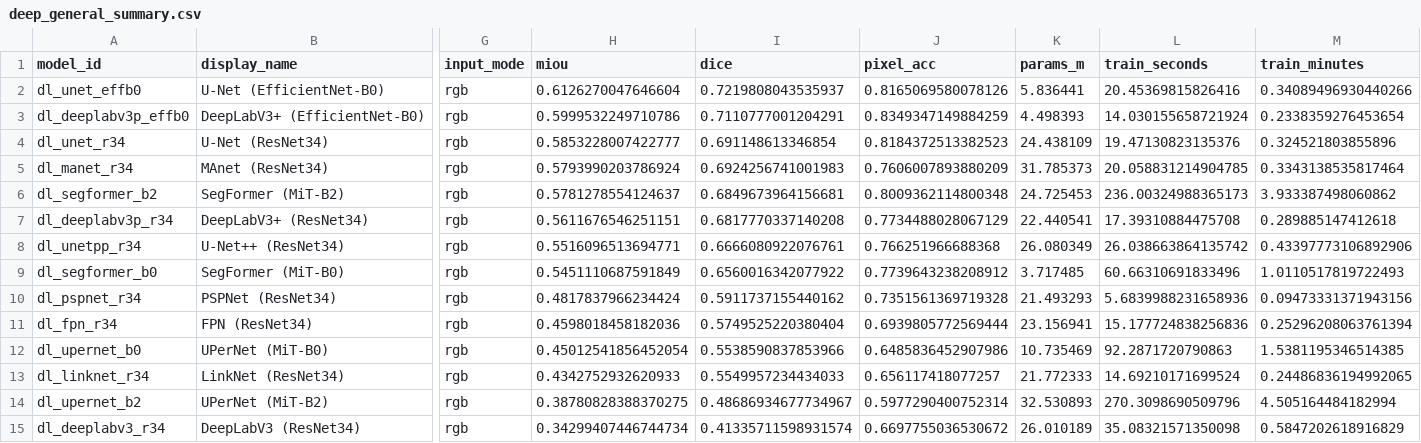
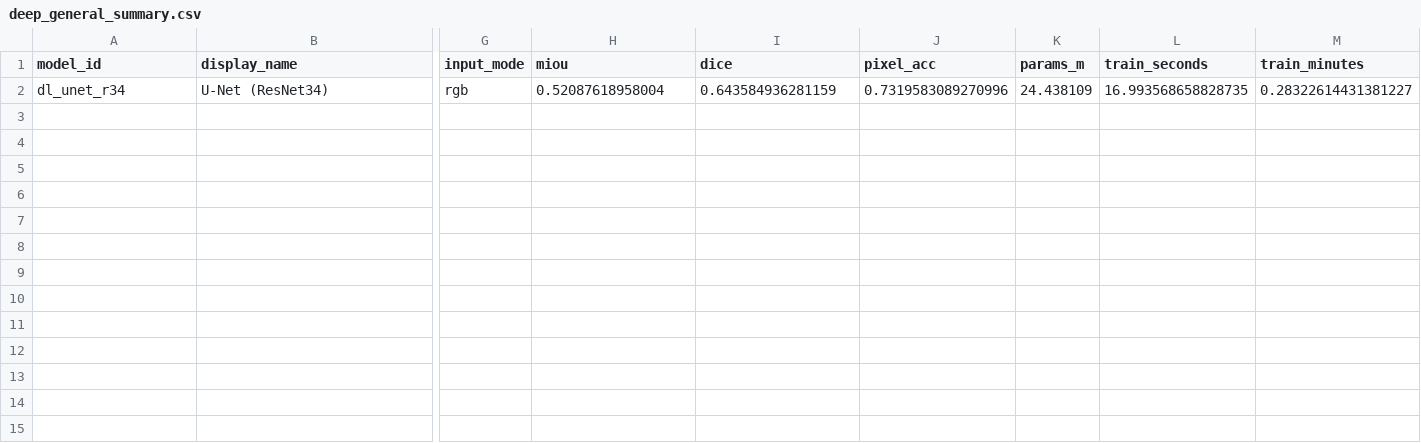
Before and after one commit to scientific-computing-user/amam-benchmark-site, a CSV file: repro/results/deep_survey/deep_general_summary.csv, drawn as a sheet; only a part is shown, gaps mark what is left out; removed rows and columns are numbered as before the commit, all else as after; rows hold the shown columns only; the diff names each change by its address in the sheet, - before the commit and + after, or states it on an @@ line.

```diff
--- a/repro/results/deep_survey/deep_general_summary.csv
+++ b/repro/results/deep_survey/deep_general_summary.csv
-row 2: dl_unet_effb0 | U-Net (EfficientNet-B0) | rgb | 0.6126270047646604 | 0.7219808043535937 | 0.8165069580078126 | 5.836441 | 20.45369815826416 | 0.34089496930440266
-row 3: dl_deeplabv3p_effb0 | DeepLabV3+ (EfficientNet-B0) | rgb | 0.5999532249710786 | 0.7110777001204291 | 0.8349347149884259 | 4.498393 | 14.030155658721924 | 0.2338359276453654
-H2 (miou): 0.5853228007422777
+H2 (miou): 0.52087618958004
-I2 (dice): 0.691148613346854
+I2 (dice): 0.643584936281159
-J2 (pixel_acc): 0.8184372513382523
+J2 (pixel_acc): 0.7319583089270996
-L2 (train_seconds): 19.47130823135376
+L2 (train_seconds): 16.993568658828735
-M2 (train_minutes): 0.324521803855896
+M2 (train_minutes): 0.28322614431381227
-row 5: dl_manet_r34 | MAnet (ResNet34) | rgb | 0.5793990203786924 | 0.6924256741001983 | 0.7606007893880209 | 31.785373 | 20.058831214904785 | 0.3343138535817464
-row 6: dl_segformer_b2 | SegFormer (MiT-B2) | rgb | 0.5781278554124637 | 0.6849673964156681 | 0.8009362114800348 | 24.725453 | 236.00324988365173 | 3.933387498060862
-row 7: dl_deeplabv3p_r34 | DeepLabV3+ (ResNet34) | rgb | 0.5611676546251151 | 0.6817770337140208 | 0.7734488028067129 | 22.440541 | 17.39310884475708 | 0.289885147412618
-row 8: dl_unetpp_r34 | U-Net++ (ResNet34) | rgb | 0.5516096513694771 | 0.6666080922076761 | 0.766251966688368 | 26.080349 | 26.038663864135742 | 0.43397773106892906
-row 9: dl_segformer_b0 | SegFormer (MiT-B0) | rgb | 0.5451110687591849 | 0.6560016342077922 | 0.7739643238208912 | 3.717485 | 60.66310691833496 | 1.0110517819722493
-row 10: dl_pspnet_r34 | PSPNet (ResNet34) | rgb | 0.4817837966234424 | 0.5911737155440162 | 0.7351561369719328 | 21.493293 | 5.6839988231658936 | 0.09473331371943156
-row 11: dl_fpn_r34 | FPN (ResNet34) | rgb | 0.4598018458182036 | 0.5749525220380404 | 0.6939805772569444 | 23.156941 | 15.177724838256836 | 0.25296208063761394
-row 12: dl_upernet_b0 | UPerNet (MiT-B0) | rgb | 0.45012541856452054 | 0.5538590837853966 | 0.6485836452907986 | 10.735469 | 92.2871720790863 | 1.5381195346514385
-row 13: dl_linknet_r34 | LinkNet (ResNet34) | rgb | 0.4342752932620933 | 0.5549957234434033 | 0.656117418077257 | 21.772333 | 14.69210171699524 | 0.24486836194992065
-row 14: dl_upernet_b2 | UPerNet (MiT-B2) | rgb | 0.38780828388370275 | 0.48686934677734967 | 0.5977290400752314 | 32.530893 | 270.3098690509796 | 4.505164484182994
-row 15: dl_deeplabv3_r34 | DeepLabV3 (ResNet34) | rgb | 0.34299407446744734 | 0.41335711598931574 | 0.6697755036530672 | 26.010189 | 35.08321571350098 | 0.5847202618916829
```
Also changed, not shown: repro/results/deep_survey/deep_macro_over_subsets.csv, 7 other files.
